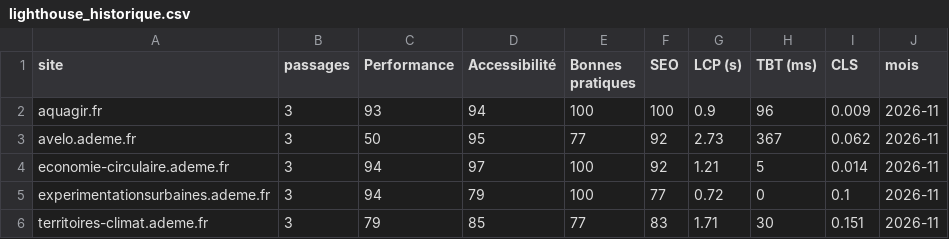
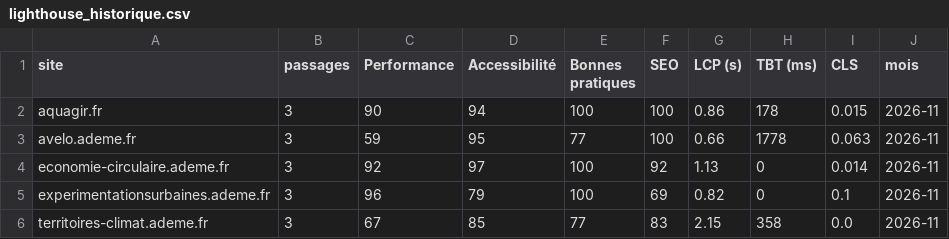
Before and after one commit to AntoineBrousse/benchmark-audiences-publiques, a CSV file: resultats/lighthouse_historique.csv, drawn as a sheet.

```diff
--- a/resultats/lighthouse_historique.csv
+++ b/resultats/lighthouse_historique.csv
@@ -1,6 +1,6 @@
 site,passages,Performance,Accessibilité,Bonnes pratiques,SEO,LCP (s),TBT (ms),CLS,mois
-aquagir.fr,3,93,94,100,100,0.9,96,0.009,2026-11
-avelo.ademe.fr,3,50,95,77,92,2.73,367,0.062,2026-11
-economie-circulaire.ademe.fr,3,94,97,100,92,1.21,5,0.014,2026-11
-experimentationsurbaines.ademe.fr,3,94,79,100,77,0.72,0,0.1,2026-11
-territoires-climat.ademe.fr,3,79,85,77,83,1.71,30,0.151,2026-11
+aquagir.fr,3,90,94,100,100,0.86,178,0.015,2026-11
+avelo.ademe.fr,3,59,95,77,100,0.66,1778,0.063,2026-11
+economie-circulaire.ademe.fr,3,92,97,100,92,1.13,0,0.014,2026-11
+experimentationsurbaines.ademe.fr,3,96,79,100,69,0.82,0,0.1,2026-11
+territoires-climat.ademe.fr,3,67,85,77,83,2.15,358,0.0,2026-11
```
Also changed, not shown: 2 other files.
